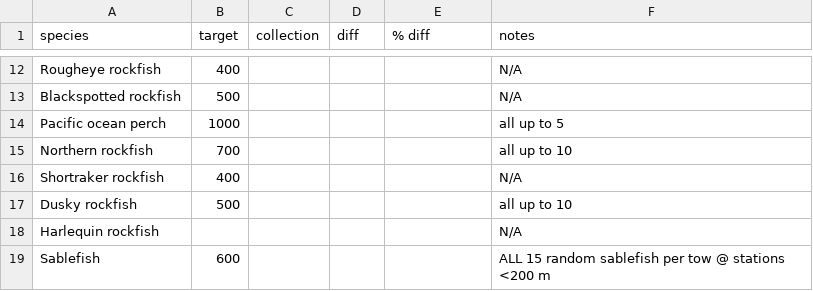
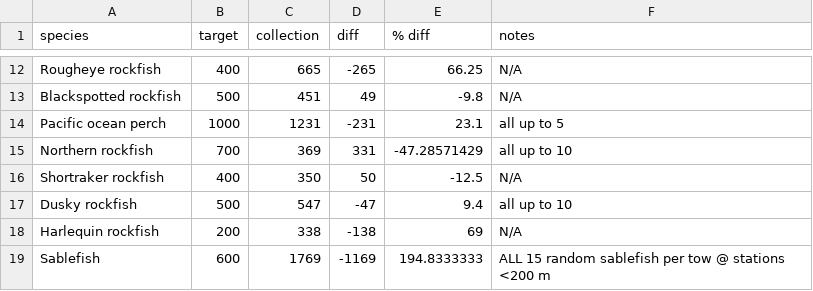
Before and after one commit to MargaretSiple-NOAA/goa-ai-data-reports, a CSV file: data/GOA2019_otolith_targets.csv, drawn as a sheet; only a part is shown, gaps mark what is left out; the diff covers the shown part only; the diff names each change by its address in the sheet, - before the commit and + after, or states it on an @@ line.

Commit message:
update w full set of 2019 GOA oto targets

```diff
--- a/data/GOA2019_otolith_targets.csv
+++ b/data/GOA2019_otolith_targets.csv
-C12 (collection): (empty)
+C12 (collection): 665
-D12 (diff): (empty)
+D12 (diff): -265
-E12 (% diff): (empty)
+E12 (% diff): 66.25
-C13 (collection): (empty)
+C13 (collection): 451
-D13 (diff): (empty)
+D13 (diff): 49
-E13 (% diff): (empty)
+E13 (% diff): -9.8
-C14 (collection): (empty)
+C14 (collection): 1231
-D14 (diff): (empty)
+D14 (diff): -231
-E14 (% diff): (empty)
+E14 (% diff): 23.1
-C15 (collection): (empty)
+C15 (collection): 369
-D15 (diff): (empty)
+D15 (diff): 331
-E15 (% diff): (empty)
+E15 (% diff): -47.28571429
-C16 (collection): (empty)
+C16 (collection): 350
-D16 (diff): (empty)
+D16 (diff): 50
-E16 (% diff): (empty)
+E16 (% diff): -12.5
-C17 (collection): (empty)
+C17 (collection): 547
-D17 (diff): (empty)
+D17 (diff): -47
-E17 (% diff): (empty)
+E17 (% diff): 9.4
-B18 (target): (empty)
+B18 (target): 200
-C18 (collection): (empty)
+C18 (collection): 338
-D18 (diff): (empty)
+D18 (diff): -138
-E18 (% diff): (empty)
+E18 (% diff): 69
-C19 (collection): (empty)
+C19 (collection): 1769
-D19 (diff): (empty)
+D19 (diff): -1169
-E19 (% diff): (empty)
+E19 (% diff): 194.8333333
```
Also changed, not shown: 32 edited cells elsewhere in this file.
